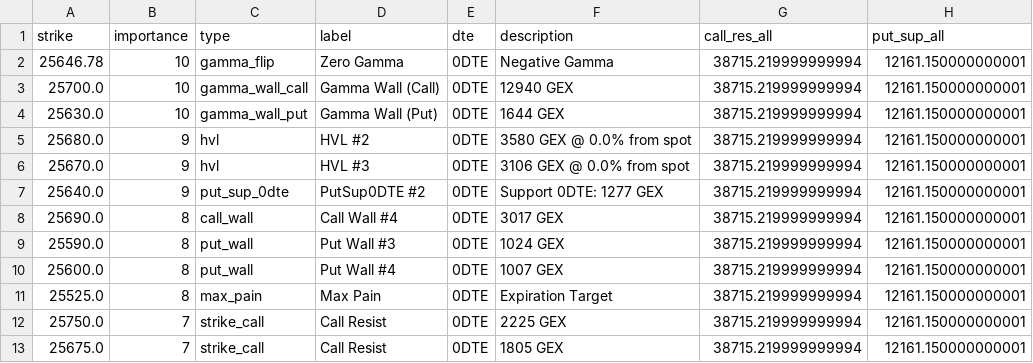
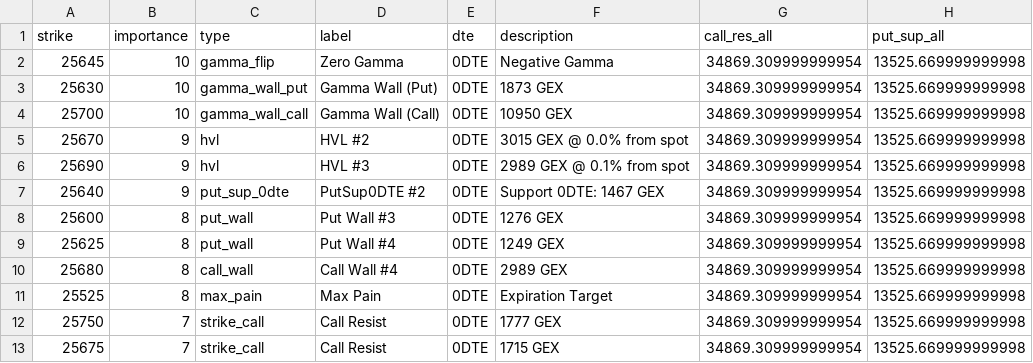
Before and after one commit to enzocosson/gex-levels-manual, a CSV file: nq_gex_full.csv, drawn as a sheet; only a part is shown; the diff covers the shown part only.

```diff
--- a/nq_gex_full.csv
+++ b/nq_gex_full.csv
@@ -1,13 +1,13 @@
 strike,importance,type,label,dte,description,call_res_all,put_sup_all
-25646.78,10,gamma_flip,Zero Gamma,0DTE,Negative Gamma,38715.219999999994,12161.150000000001
-25700.0,10,gamma_wall_call,Gamma Wall (Call),0DTE,12940 GEX,38715.219999999994,12161.150000000001
-25630.0,10,gamma_wall_put,Gamma Wall (Put),0DTE,1644 GEX,38715.219999999994,12161.150000000001
-25680.0,9,hvl,HVL #2,0DTE,3580 GEX @ 0.0% from spot,38715.219999999994,12161.150000000001
-25670.0,9,hvl,HVL #3,0DTE,3106 GEX @ 0.0% from spot,38715.219999999994,12161.150000000001
-25640.0,9,put_sup_0dte,PutSup0DTE #2,0DTE,Support 0DTE: 1277 GEX,38715.219999999994,12161.150000000001
-25690.0,8,call_wall,Call Wall #4,0DTE,3017 GEX,38715.219999999994,12161.150000000001
-25590.0,8,put_wall,Put Wall #3,0DTE,1024 GEX,38715.219999999994,12161.150000000001
-25600.0,8,put_wall,Put Wall #4,0DTE,1007 GEX,38715.219999999994,12161.150000000001
-25525.0,8,max_pain,Max Pain,0DTE,Expiration Target,38715.219999999994,12161.150000000001
-25750.0,7,strike_call,Call Resist,0DTE,2225 GEX,38715.219999999994,12161.150000000001
-25675.0,7,strike_call,Call Resist,0DTE,1805 GEX,38715.219999999994,12161.150000000001
+25645,10,gamma_flip,Zero Gamma,0DTE,Negative Gamma,34869.309999999954,13525.669999999998
+25630,10,gamma_wall_put,Gamma Wall (Put),0DTE,1873 GEX,34869.309999999954,13525.669999999998
+25700,10,gamma_wall_call,Gamma Wall (Call),0DTE,10950 GEX,34869.309999999954,13525.669999999998
+25670,9,hvl,HVL #2,0DTE,3015 GEX @ 0.0% from spot,34869.309999999954,13525.669999999998
+25690,9,hvl,HVL #3,0DTE,2989 GEX @ 0.1% from spot,34869.309999999954,13525.669999999998
+25640,9,put_sup_0dte,PutSup0DTE #2,0DTE,Support 0DTE: 1467 GEX,34869.309999999954,13525.669999999998
+25600,8,put_wall,Put Wall #3,0DTE,1276 GEX,34869.309999999954,13525.669999999998
+25625,8,put_wall,Put Wall #4,0DTE,1249 GEX,34869.309999999954,13525.669999999998
+25680,8,call_wall,Call Wall #4,0DTE,2989 GEX,34869.309999999954,13525.669999999998
+25525,8,max_pain,Max Pain,0DTE,Expiration Target,34869.309999999954,13525.669999999998
+25750,7,strike_call,Call Resist,0DTE,1777 GEX,34869.309999999954,13525.669999999998
+25675,7,strike_call,Call Resist,0DTE,1715 GEX,34869.309999999954,13525.669999999998
```
Also changed, not shown: 20 edited cells elsewhere in this file, es_gex_full.csv, es_gex_one.csv, 5 other files.
